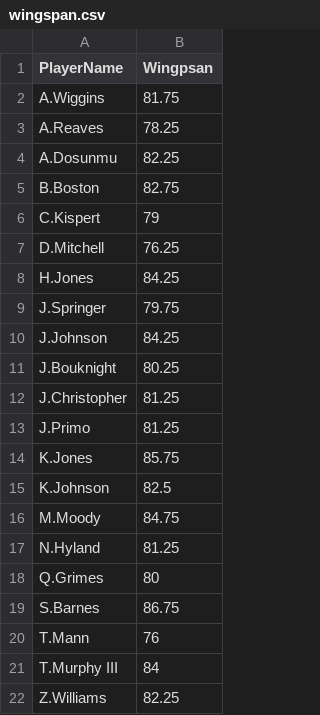
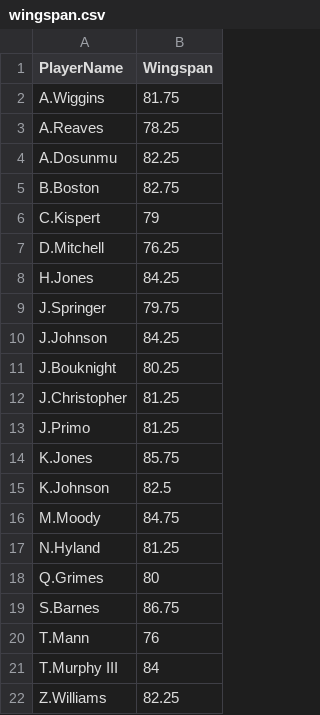
Before and after one commit to sibonnet/InformationRepFinalProject, a CSV file: FinalProject/wingspan.csv, drawn as a sheet.

Commit message:
Update wingspan.csv

```diff
--- a/FinalProject/wingspan.csv
+++ b/FinalProject/wingspan.csv
@@ -1,2 +1,2 @@
-PlayerName,Wingpsan
+PlayerName,Wingspan
 A.Wiggins,81.75
```
